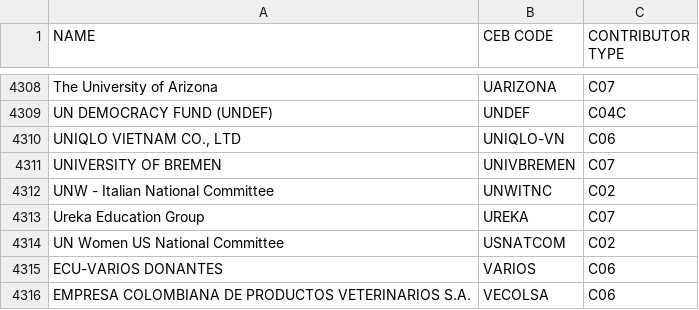
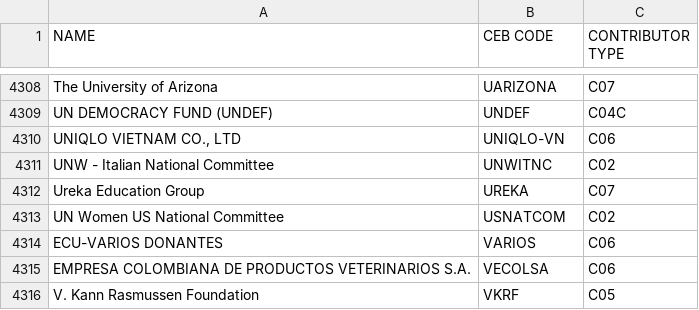
Before and after one commit to CEB-HLCM/FS-Public-Codes, a CSV file: DONORS.csv, drawn as a sheet; only a part is shown, gaps mark what is left out; the shorter side is filled out with more unchanged rows.

Commit message:
Updated DONORS

```diff
--- a/DONORS.csv
+++ b/DONORS.csv
@@ -4313,3 +4313,2 @@ UN DEMOCRACY FUND (UNDEF),UNDEF,C04C
 "UNIQLO VIETNAM CO., LTD",UNIQLO-VN,C06
-UNIVERSITY OF BREMEN,UNIVBREMEN,C07
 UNW - Italian National Committee,UNWITNC,C02
```
